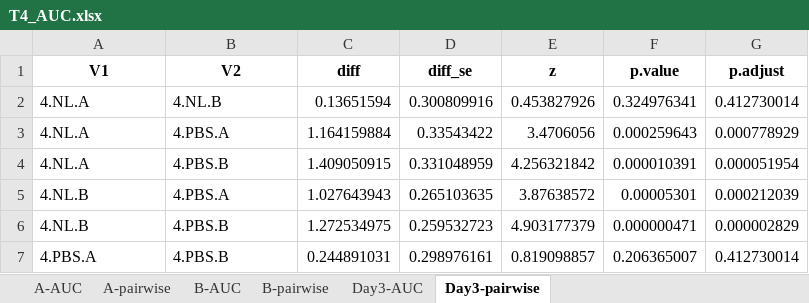
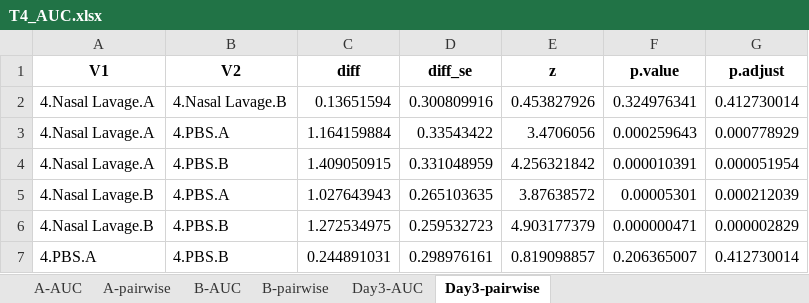
Before and after one commit to AaronRendahl/Goyal_Hatfield_submission, an Excel workbook: T4_AUC.xlsx, sheet Day3-pairwise, drawn as a sheet; values as stored, in another font and other column widths than the file's, no borders; the diff names each change by its address in the sheet, - before the commit and + after, or states it on an @@ line.

```diff
--- a/T4_AUC.xlsx (sheet Day3-pairwise)
+++ b/T4_AUC.xlsx (sheet Day3-pairwise)
-A2:A4 (V1): 4.NL.A
+A2:A4 (V1): 4.Nasal Lavage.A
-B2 (V2): 4.NL.B
+B2 (V2): 4.Nasal Lavage.B
-A5:A6 (V1): 4.NL.B
+A5:A6 (V1): 4.Nasal Lavage.B
```
Also changed, not shown: sheet A-pairwise, sheet B-pairwise, sheet A-AUC, sheet B-AUC, sheet Day3-AUC, TR_AUC.xlsx, model_coefs.xlsx, 17 other files.
